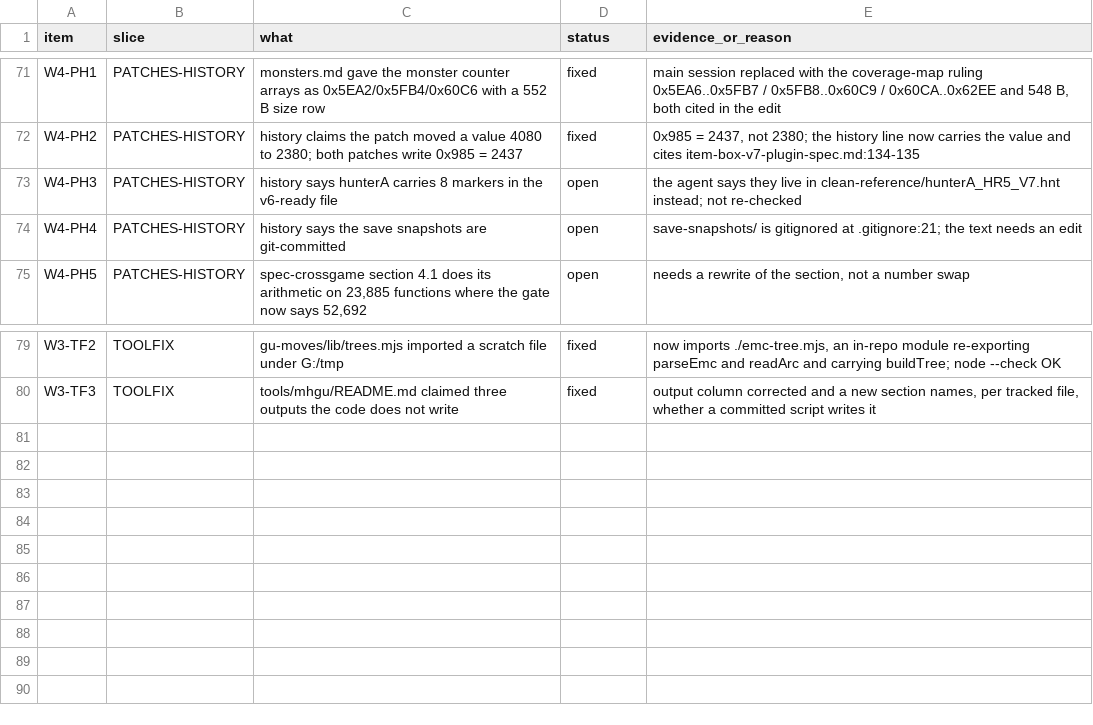
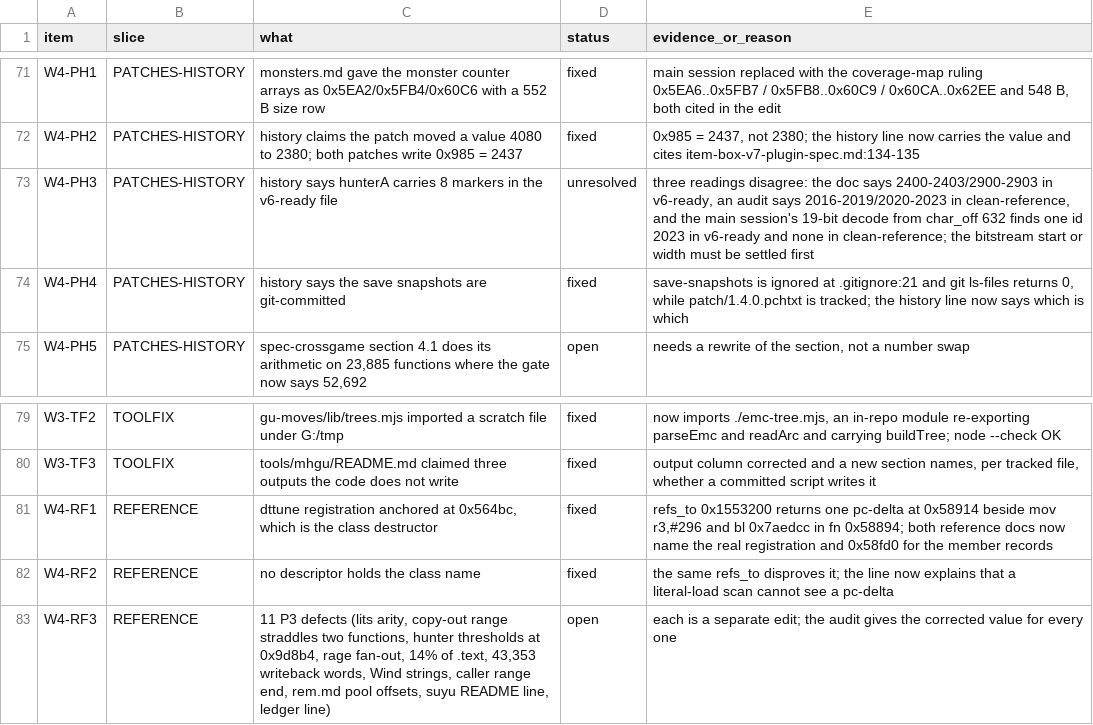
Before and after one commit to Twelve-eight/MHGU, a TSV file: docs/analysis/audit/LINK-STATUS.tsv, drawn as a sheet; only a part is shown, gaps mark what is left out.

Commit message:
Reference cluster: the dttune registration was anchored on the class destructor. refs_to on the name pointer returns a single pc-delta at 0x58914, sitting between mov r3,#296 and the registration call in fn 0x58894, so the anchor, the member-record function and the follow-on conclusion that no descriptor holds the name are all corrected in the two documents that carried them. Two history claims were settled the same way: the save snapshots were never committed because save-snapshots is ignored, and the eight hunter markers stay marked unresolvable because the document, the audit and a direct nineteen-bit decode of the item box give three different answers, which is recorded rather than papered over

```diff
--- a/docs/analysis/audit/LINK-STATUS.tsv
+++ b/docs/analysis/audit/LINK-STATUS.tsv
@@ -72,4 +72,4 @@ W4-PH1	PATCHES-HISTORY	monsters.md gave the monster counter arrays as 0x5EA2/0x5
 W4-PH2	PATCHES-HISTORY	history claims the patch moved a value 4080 to 2380; both patches write 0x985 = 2437	fixed	0x985 = 2437, not 2380; the history line now carries the value and cites item-box-v7-plugin-spec.md:134-135
-W4-PH3	PATCHES-HISTORY	history says hunterA carries 8 markers in the v6-ready file	open	the agent says they live in clean-reference/hunterA_HR5_V7.hnt instead; not re-checked
-W4-PH4	PATCHES-HISTORY	history says the save snapshots are git-committed	open	save-snapshots/ is gitignored at .gitignore:21; the text needs an edit
+W4-PH3	PATCHES-HISTORY	history says hunterA carries 8 markers in the v6-ready file	unresolved	three readings disagree: the doc says 2400-2403/2900-2903 in v6-ready, an audit says 2016-2019/2020-2023 in clean-reference, and the main session's 19-bit decode from char_off 632 finds one id 2023 in v6-ready and none in clean-reference; the bitstream start or width must be settled first
+W4-PH4	PATCHES-HISTORY	history says the save snapshots are git-committed	fixed	save-snapshots is ignored at .gitignore:21 and git ls-files returns 0, while patch/1.4.0.pchtxt is tracked; the history line now says which is which
 W4-PH5	PATCHES-HISTORY	spec-crossgame section 4.1 does its arithmetic on 23,885 functions where the gate now says 52,692	open	needs a rewrite of the section, not a number swap
@@ -80 +80,4 @@ W3-TF2	TOOLFIX	gu-moves/lib/trees.mjs imported a scratch file under G:/tmp	fixed
 W3-TF3	TOOLFIX	tools/mhgu/README.md claimed three outputs the code does not write	fixed	output column corrected and a new section names, per tracked file, whether a committed script writes it
+W4-RF1	REFERENCE	dttune registration anchored at 0x564bc, which is the class destructor	fixed	refs_to 0x1553200 returns one pc-delta at 0x58914 beside mov r3,#296 and bl 0x7aedcc in fn 0x58894; both reference docs now name the real registration and 0x58fd0 for the member records
+W4-RF2	REFERENCE	"no descriptor holds the class name"	fixed	the same refs_to disproves it; the line now explains that a literal-load scan cannot see a pc-delta
+W4-RF3	REFERENCE	11 P3 defects (lits arity, copy-out range straddles two functions, hunter thresholds at 0x9d8b4, rage fan-out, 14% of .text, 43,353 writeback words, Wind strings, caller range end, rem.md pool offsets, suyu README line, ledger line)	open	each is a separate edit; the audit gives the corrected value for every one
```
Also changed, not shown: 4 other files.
